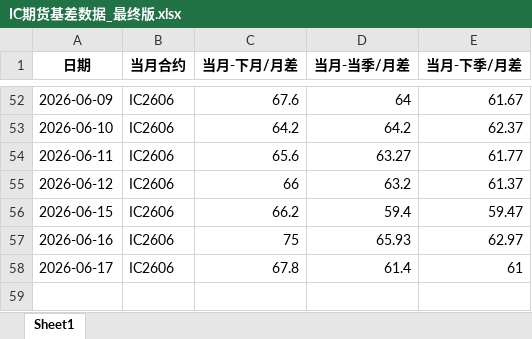
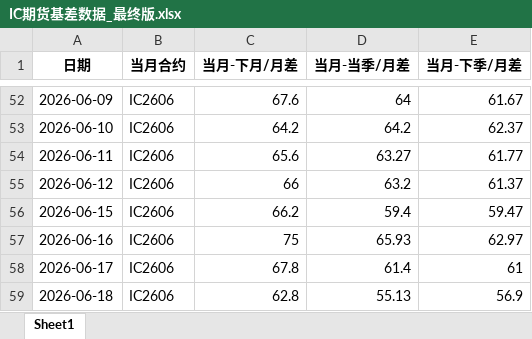
Before and after one commit to small-zhangfish/ic-futures-monitor, an Excel workbook: IC期货基差数据_最终版.xlsx, sheet Sheet1, drawn as a sheet; only a part is shown, gaps mark what is left out; values as stored, in another font and other column widths than the file's, no borders; the diff names each change by its address in the sheet, - before the commit and + after, or states it on an @@ line.

```diff
--- a/IC期货基差数据_最终版.xlsx (sheet Sheet1)
+++ b/IC期货基差数据_最终版.xlsx (sheet Sheet1)
+row 59: 2026-06-18 | IC2606 | 62.8 | 55.13 | 56.9
```
Also changed, not shown: 3 other files.
